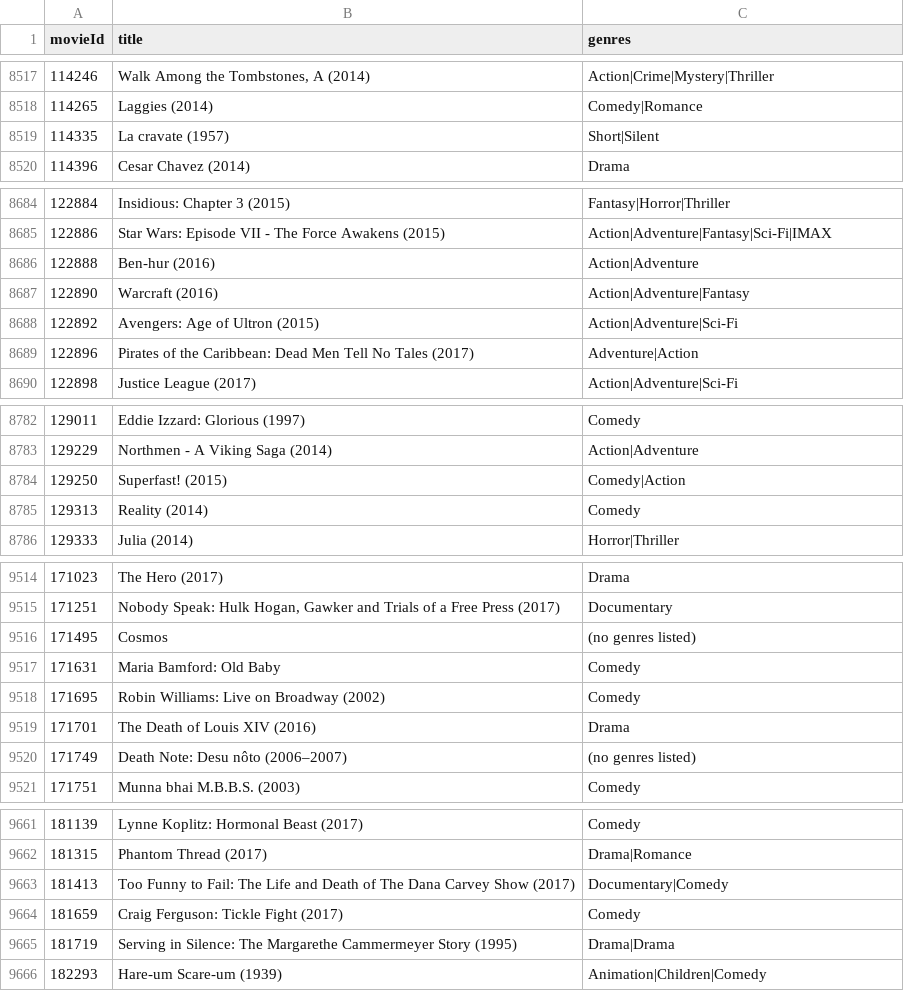
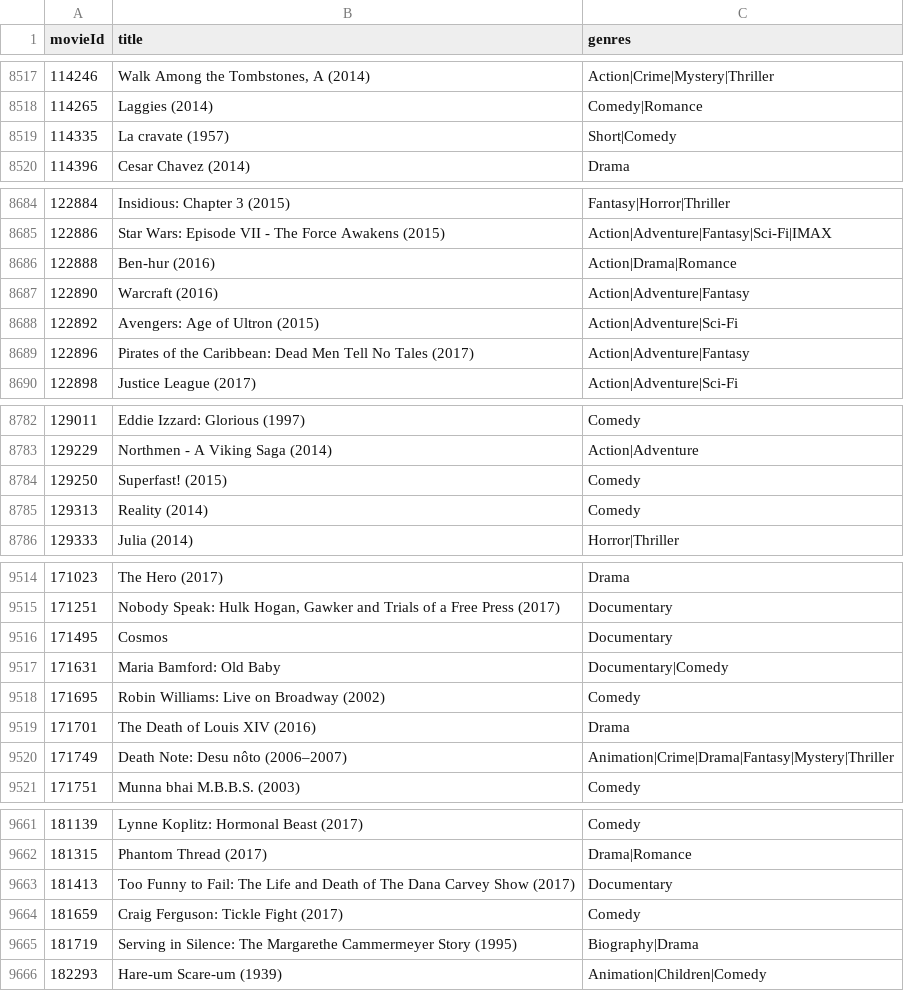
Before and after one commit to Jingik/RecommendationSystem, a CSV file: Preprocessing/crawling/movies_genre_crawling.csv, drawn as a sheet; only a part is shown, gaps mark what is left out; the diff covers the shown part only.

```diff
--- a/Preprocessing/crawling/movies_genre_crawling.csv
+++ b/Preprocessing/crawling/movies_genre_crawling.csv
@@ -8518,3 +8518,3 @@ movieId,title,genres
 114265,Laggies (2014),Comedy|Romance
-114335,La cravate (1957),Short|Silent
+114335,La cravate (1957),Short|Comedy
 114396,Cesar Chavez (2014),Drama
@@ -8685,6 +8685,6 @@ movieId,title,genres
 122886,Star Wars: Episode VII - The Force Awakens (2015),Action|Adventure|Fantasy|Sci-Fi|IMAX
-122888,Ben-hur (2016),Action|Adventure
+122888,Ben-hur (2016),Action|Drama|Romance
 122890,Warcraft (2016),Action|Adventure|Fantasy
 122892,Avengers: Age of Ultron (2015),Action|Adventure|Sci-Fi
-122896,Pirates of the Caribbean: Dead Men Tell No Tales (2017),Adventure|Action
+122896,Pirates of the Caribbean: Dead Men Tell No Tales (2017),Action|Adventure|Fantasy
 122898,Justice League (2017),Action|Adventure|Sci-Fi
@@ -8783,3 +8783,3 @@ movieId,title,genres
 129229,Northmen - A Viking Saga (2014),Action|Adventure
-129250,Superfast! (2015),Comedy|Action
+129250,Superfast! (2015),Comedy
 129313,Reality (2014),Comedy
@@ -9515,7 +9515,7 @@ movieId,title,genres
 171251,"Nobody Speak: Hulk Hogan, Gawker and Trials of a Free Press (2017)",Documentary
-171495,Cosmos,(no genres listed)
-171631,Maria Bamford: Old Baby,Comedy
+171495,Cosmos,Documentary
+171631,Maria Bamford: Old Baby,Documentary|Comedy
 171695,Robin Williams: Live on Broadway (2002),Comedy
 171701,The Death of Louis XIV (2016),Drama
-171749,Death Note: Desu nôto (2006–2007),(no genres listed)
+171749,Death Note: Desu nôto (2006–2007),Animation|Crime|Drama|Fantasy|Mystery|Thriller
 171751,Munna bhai M.B.B.S. (2003),Comedy
@@ -9662,5 +9662,5 @@ movieId,title,genres
 181315,Phantom Thread (2017),Drama|Romance
-181413,Too Funny to Fail: The Life and Death of The Dana Carvey Show (2017),Documentary|Comedy
+181413,Too Funny to Fail: The Life and Death of The Dana Carvey Show (2017),Documentary
 181659,Craig Ferguson: Tickle Fight (2017),Comedy
-181719,Serving in Silence: The Margarethe Cammermeyer Story (1995),Drama|Drama
+181719,Serving in Silence: The Margarethe Cammermeyer Story (1995),Biography|Drama
 182293,Hare-um Scare-um (1939),Animation|Children|Comedy
```
Also changed, not shown: 25 edited cells elsewhere in this file, 1 other file.
